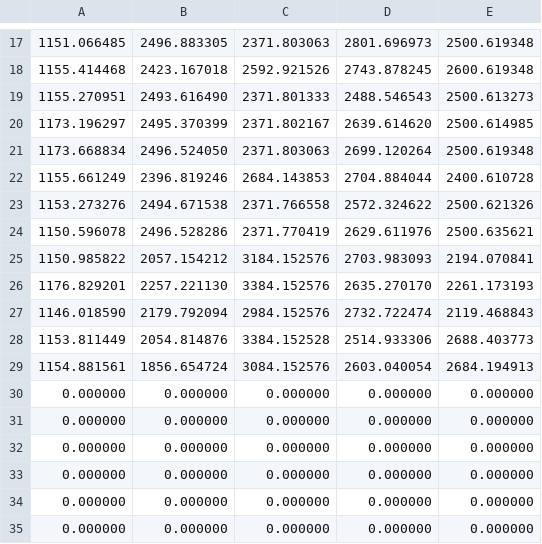
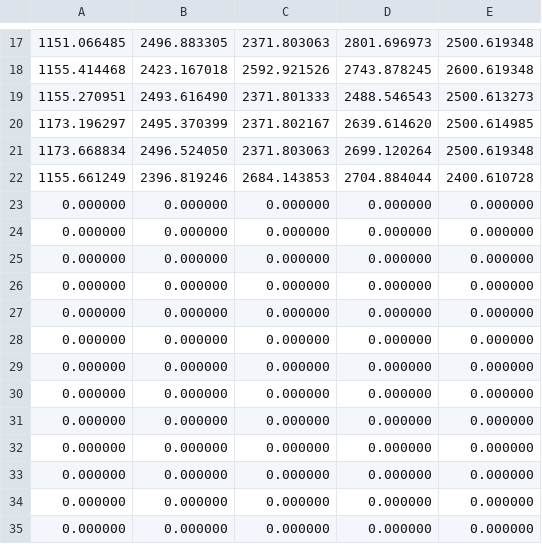
Before and after one commit to fatdoggogo/hybrid, a CSV file: COSIMv7.5/result/rl_capql/metrics/time-cost.csv, drawn as a sheet; only a part is shown, gaps mark what is left out; removed rows and columns are numbered as before the commit, all else as after; the diff names each change by its address in the sheet, - before the commit and + after, or states it on an @@ line.

```diff
--- a/COSIMv7.5/result/rl_capql/metrics/time-cost.csv
+++ b/COSIMv7.5/result/rl_capql/metrics/time-cost.csv
-row 23: 1153.273276 | 2494.671538 | 2371.766558 | 2572.324622 | 2500.621326
-row 24: 1150.596078 | 2496.528286 | 2371.770419 | 2629.611976 | 2500.635621
-row 25: 1150.985822 | 2057.154212 | 3184.152576 | 2703.983093 | 2194.070841
-row 26: 1176.829201 | 2257.221130 | 3384.152576 | 2635.270170 | 2261.173193
-row 27: 1146.018590 | 2179.792094 | 2984.152576 | 2732.722474 | 2119.468843
-row 28: 1153.811449 | 2054.814876 | 3384.152528 | 2514.933306 | 2688.403773
-row 29: 1154.881561 | 1856.654724 | 3084.152576 | 2603.040054 | 2684.194913
+row 23: 0.000000 | 0.000000 | 0.000000 | 0.000000 | 0.000000
+row 24: 0.000000 | 0.000000 | 0.000000 | 0.000000 | 0.000000
+row 25: 0.000000 | 0.000000 | 0.000000 | 0.000000 | 0.000000
+row 26: 0.000000 | 0.000000 | 0.000000 | 0.000000 | 0.000000
+row 27: 0.000000 | 0.000000 | 0.000000 | 0.000000 | 0.000000
+row 28: 0.000000 | 0.000000 | 0.000000 | 0.000000 | 0.000000
+row 29: 0.000000 | 0.000000 | 0.000000 | 0.000000 | 0.000000
```
Also changed, not shown: COSIMv7.5/result/rl_capql/metrics/cost.csv, COSIMv7.5/result/rl_capql/metrics/energy-cost.csv, 4 other files.
